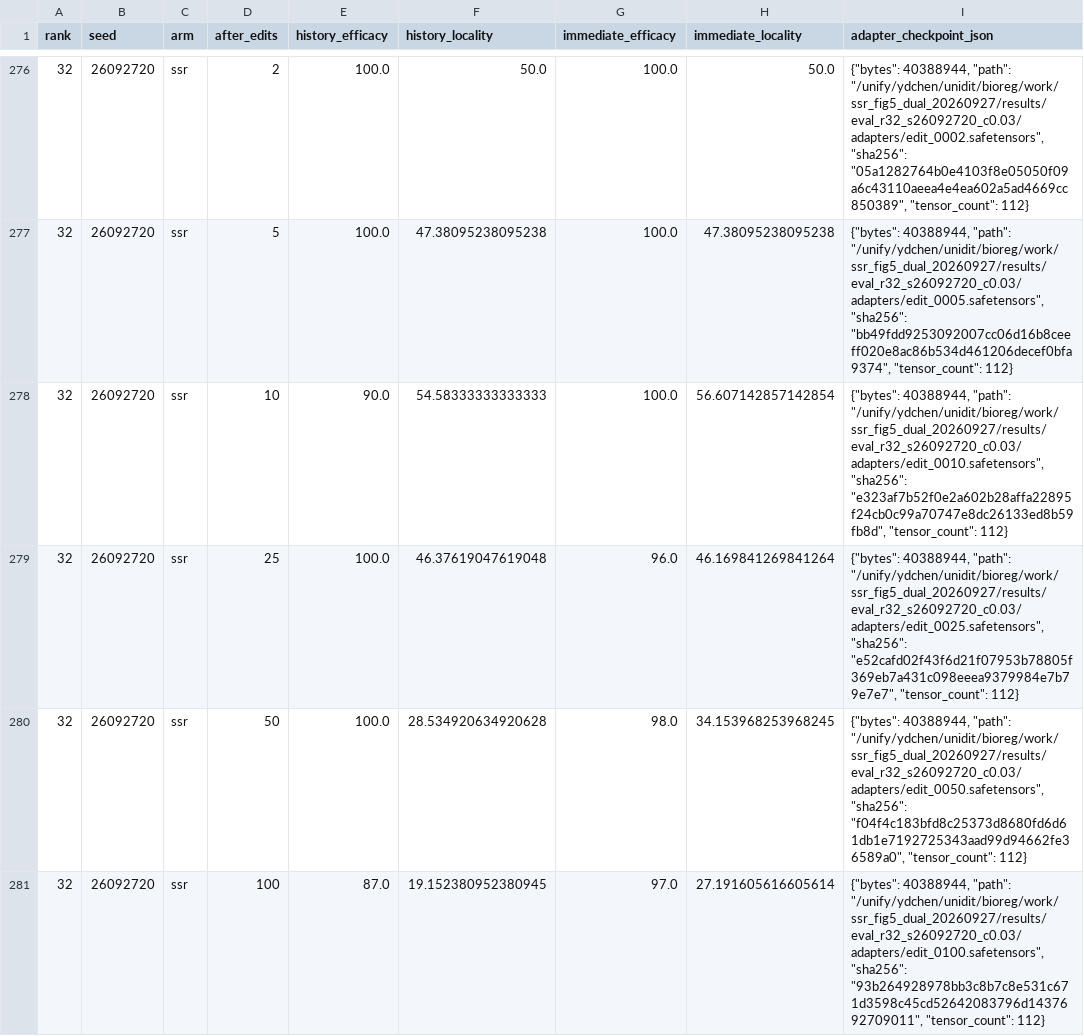
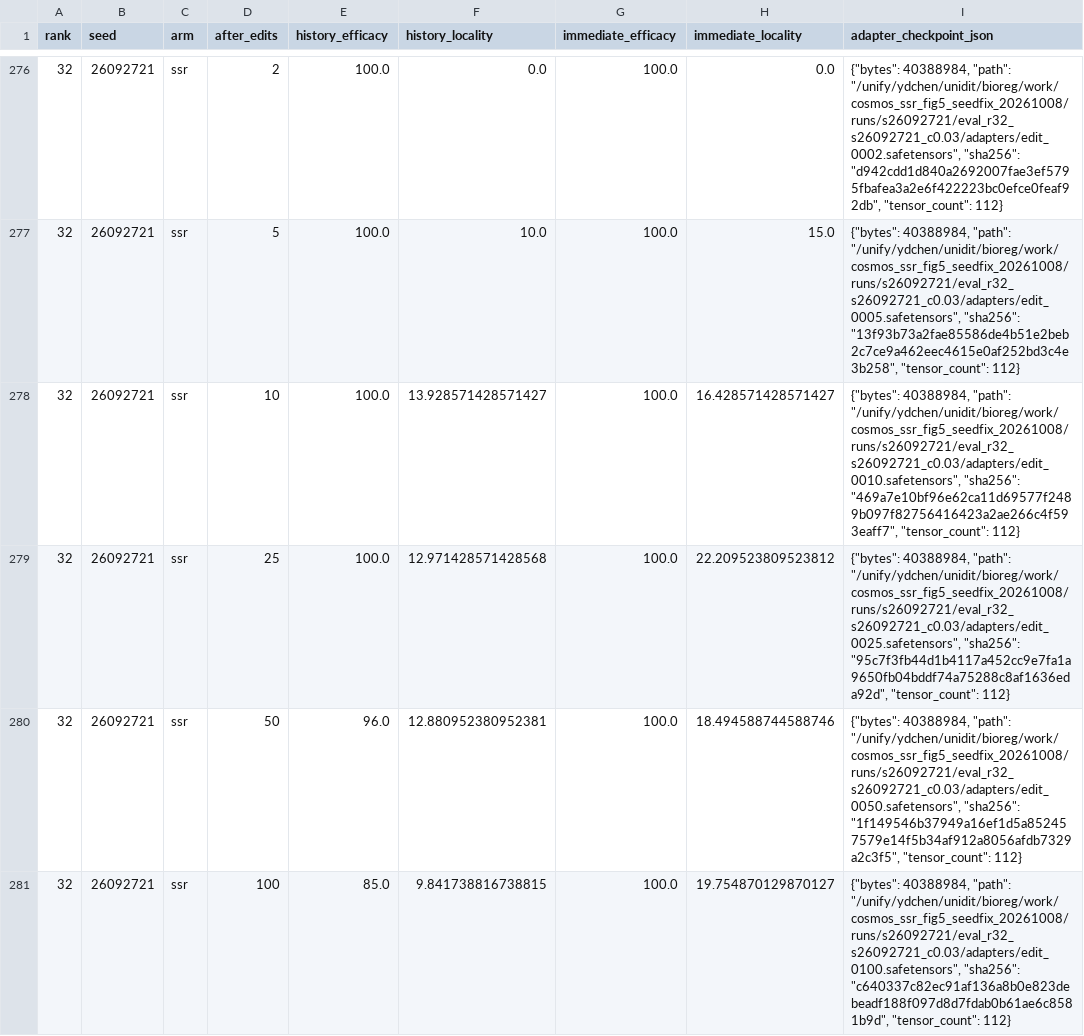
Before and after one commit to ydchen0806/ssr-ai-reproducibility, a CSV file: Data_S1/figure5_dual_followup/checkpoints.csv, drawn as a sheet; only a part is shown, gaps mark what is left out; the diff covers the shown part only.

```diff
--- a/Data_S1/figure5_dual_followup/checkpoints.csv
+++ b/Data_S1/figure5_dual_followup/checkpoints.csv
@@ -276,6 +276,6 @@ rank,seed,arm,after_edits,history_efficacy,history_locality,immediate_efficacy,i
-32,26092720,ssr,2,100.0,50.0,100.0,50.0,"{""bytes"": 40388944, ""path"": ""/unify/ydchen/unidit/bioreg/work/ssr_fig5_dual_20260927/results/eval_r32_s26092720_c0.03/adapters/edit_0002.safetensors"", ""sha256"": ""05a1282764b0e4103f8e05050f09a6c43110aeea4e4ea602a5ad4669cc850389"", ""tensor_count"": 112}"
-32,26092720,ssr,5,100.0,47.38095238095238,100.0,47.38095238095238,"{""bytes"": 40388944, ""path"": ""/unify/ydchen/unidit/bioreg/work/ssr_fig5_dual_20260927/results/eval_r32_s26092720_c0.03/adapters/edit_0005.safetensors"", ""sha256"": ""bb49fdd9253092007cc06d16b8ceeff020e8ac86b534d461206decef0bfa9374"", ""tensor_count"": 112}"
-32,26092720,ssr,10,90.0,54.58333333333333,100.0,56.607142857142854,"{""bytes"": 40388944, ""path"": ""/unify/ydchen/unidit/bioreg/work/ssr_fig5_dual_20260927/results/eval_r32_s26092720_c0.03/adapters/edit_0010.safetensors"", ""sha256"": ""e323af7b52f0e2a602b28affa22895f24cb0c99a70747e8dc26133ed8b59fb8d"", ""tensor_count"": 112}"
-32,26092720,ssr,25,100.0,46.37619047619048,96.0,46.169841269841264,"{""bytes"": 40388944, ""path"": ""/unify/ydchen/unidit/bioreg/work/ssr_fig5_dual_20260927/results/eval_r32_s26092720_c0.03/adapters/edit_0025.safetensors"", ""sha256"": ""e52cafd02f43f6d21f07953b78805f369eb7a431c098eeea9379984e7b79e7e7"", ""tensor_count"": 112}"
-32,26092720,ssr,50,100.0,28.534920634920628,98.0,34.153968253968245,"{""bytes"": 40388944, ""path"": ""/unify/ydchen/unidit/bioreg/work/ssr_fig5_dual_20260927/results/eval_r32_s26092720_c0.03/adapters/edit_0050.safetensors"", ""sha256"": ""f04f4c183bfd8c25373d8680fd6d61db1e7192725343aad99d94662fe36589a0"", ""tensor_count"": 112}"
-32,26092720,ssr,100,87.0,19.152380952380945,97.0,27.191605616605614,"{""bytes"": 40388944, ""path"": ""/unify/ydchen/unidit/bioreg/work/ssr_fig5_dual_20260927/results/eval_r32_s26092720_c0.03/adapters/edit_0100.safetensors"", ""sha256"": ""93b264928978bb3c8b7c8e531c671d3598c45cd52642083796d1437692709011"", ""tensor_count"": 112}"
+32,26092721,ssr,2,100.0,0.0,100.0,0.0,"{""bytes"": 40388984, ""path"": ""/unify/ydchen/unidit/bioreg/work/cosmos_ssr_fig5_seedfix_20261008/runs/s26092721/eval_r32_s26092721_c0.03/adapters/edit_0002.safetensors"", ""sha256"": ""d942cdd1d840a2692007fae3ef5795fbafea3a2e6f422223bc0efce0feaf92db"", ""tensor_count"": 112}"
+32,26092721,ssr,5,100.0,10.0,100.0,15.0,"{""bytes"": 40388984, ""path"": ""/unify/ydchen/unidit/bioreg/work/cosmos_ssr_fig5_seedfix_20261008/runs/s26092721/eval_r32_s26092721_c0.03/adapters/edit_0005.safetensors"", ""sha256"": ""13f93b73a2fae85586de4b51e2beb2c7ce9a462eec4615e0af252bd3c4e3b258"", ""tensor_count"": 112}"
+32,26092721,ssr,10,100.0,13.928571428571427,100.0,16.428571428571427,"{""bytes"": 40388984, ""path"": ""/unify/ydchen/unidit/bioreg/work/cosmos_ssr_fig5_seedfix_20261008/runs/s26092721/eval_r32_s26092721_c0.03/adapters/edit_0010.safetensors"", ""sha256"": ""469a7e10bf96e62ca11d69577f2489b097f82756416423a2ae266c4f593eaff7"", ""tensor_count"": 112}"
+32,26092721,ssr,25,100.0,12.971428571428568,100.0,22.209523809523812,"{""bytes"": 40388984, ""path"": ""/unify/ydchen/unidit/bioreg/work/cosmos_ssr_fig5_seedfix_20261008/runs/s26092721/eval_r32_s26092721_c0.03/adapters/edit_0025.safetensors"", ""sha256"": ""95c7f3fb44d1b4117a452cc9e7fa1a9650fb04bddf74a75288c8af1636eda92d"", ""tensor_count"": 112}"
+32,26092721,ssr,50,96.0,12.880952380952381,100.0,18.494588744588746,"{""bytes"": 40388984, ""path"": ""/unify/ydchen/unidit/bioreg/work/cosmos_ssr_fig5_seedfix_20261008/runs/s26092721/eval_r32_s26092721_c0.03/adapters/edit_0050.safetensors"", ""sha256"": ""1f149546b37949a16ef1d5a852457579e14f5b34af912a8056afdb7329a2c3f5"", ""tensor_count"": 112}"
+32,26092721,ssr,100,85.0,9.841738816738815,100.0,19.754870129870127,"{""bytes"": 40388984, ""path"": ""/unify/ydchen/unidit/bioreg/work/cosmos_ssr_fig5_seedfix_20261008/runs/s26092721/eval_r32_s26092721_c0.03/adapters/edit_0100.safetensors"", ""sha256"": ""c640337c82ec91af136a8b0e823debeadf188f097d8d7fdab0b61ae6c8581b9d"", ""tensor_count"": 112}"
```
Also changed, not shown: 38 edited cells elsewhere in this file, Data_S1/DISPLAYED_SEEDS.csv, Data_S1/MANIFEST.csv, 25 other files.
